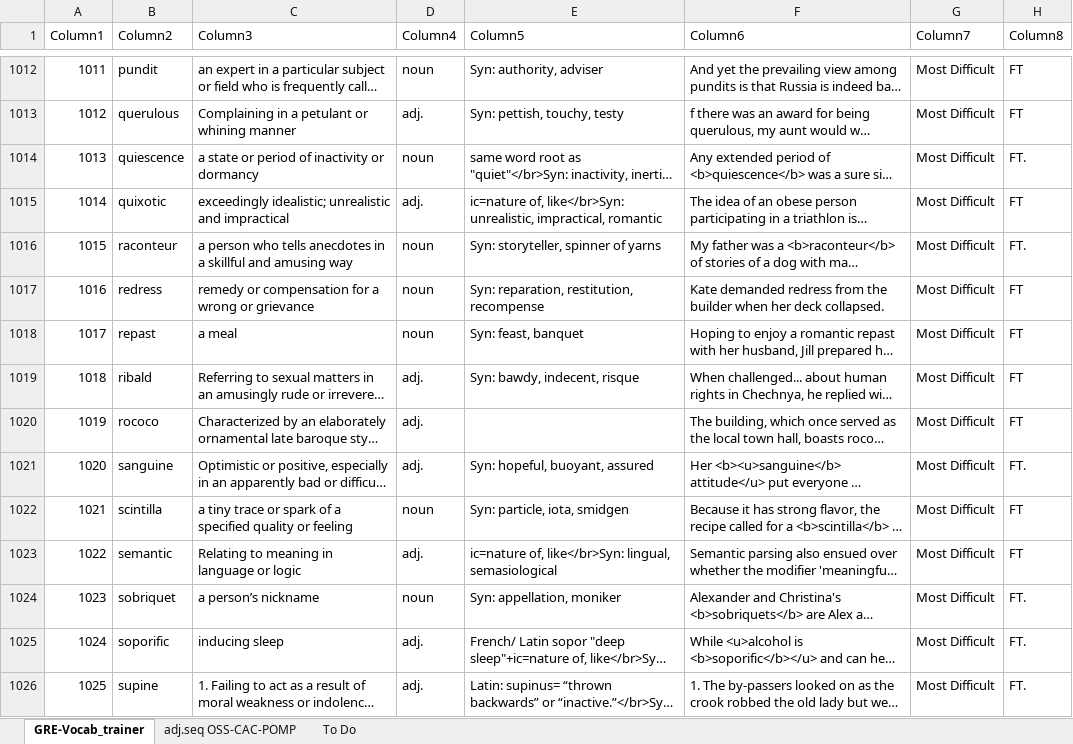
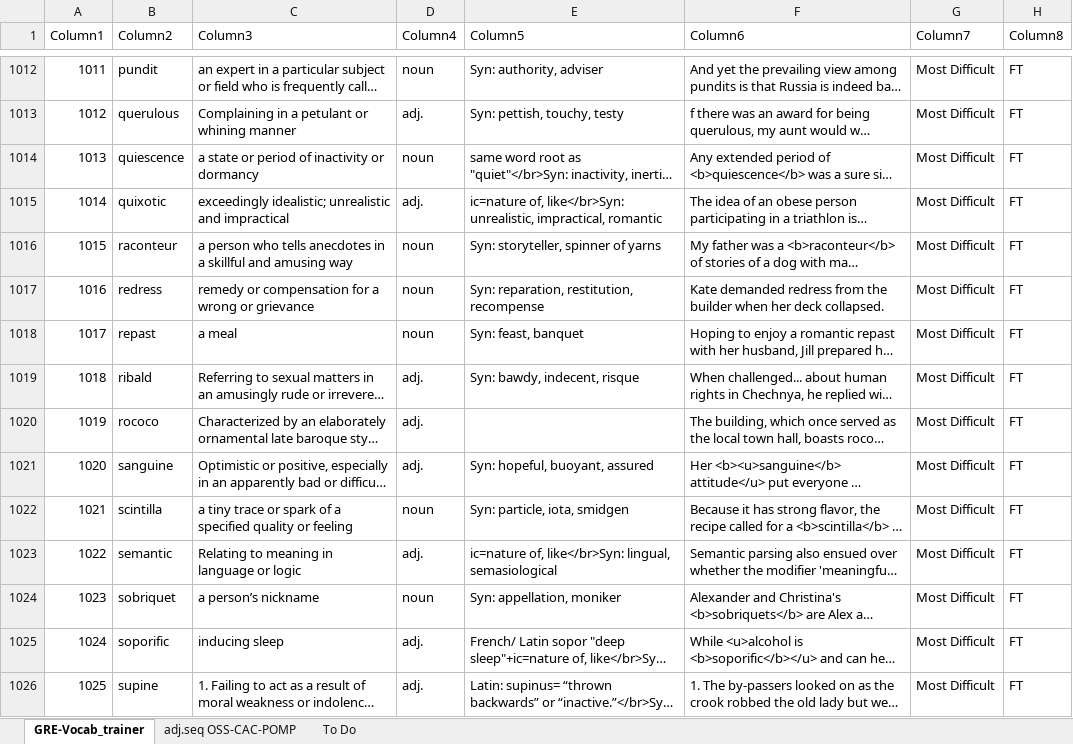
Before and after one commit to AlexBocken/GRE, an Excel workbook: GRE-Vocab_trainer.xlsx, sheet GRE-Vocab_trainer, drawn as a sheet; only a part is shown, gaps mark what is left out; long unchanged cells end in …; values as stored, in another font and other column widths than the file's, no borders; conditional formats and table styles not drawn; the diff covers the shown part only; the diff names each change by its address in the sheet, - before the commit and + after, or states it on an @@ line.

```diff
--- a/GRE-Vocab_trainer.xlsx (sheet GRE-Vocab_trainer)
+++ b/GRE-Vocab_trainer.xlsx (sheet GRE-Vocab_trainer)
-H1014 (Column8): FT.
+H1014 (Column8): FT
-H1016 (Column8): FT.
+H1016 (Column8): FT
-H1021 (Column8): FT.
+H1021 (Column8): FT
-H1024:H1026 (Column8): FT.
+H1024:H1026 (Column8): FT
```
Also changed, not shown: 84 edited cells and cell formats elsewhere in this sheet, charts or pictures, 3 other files.
